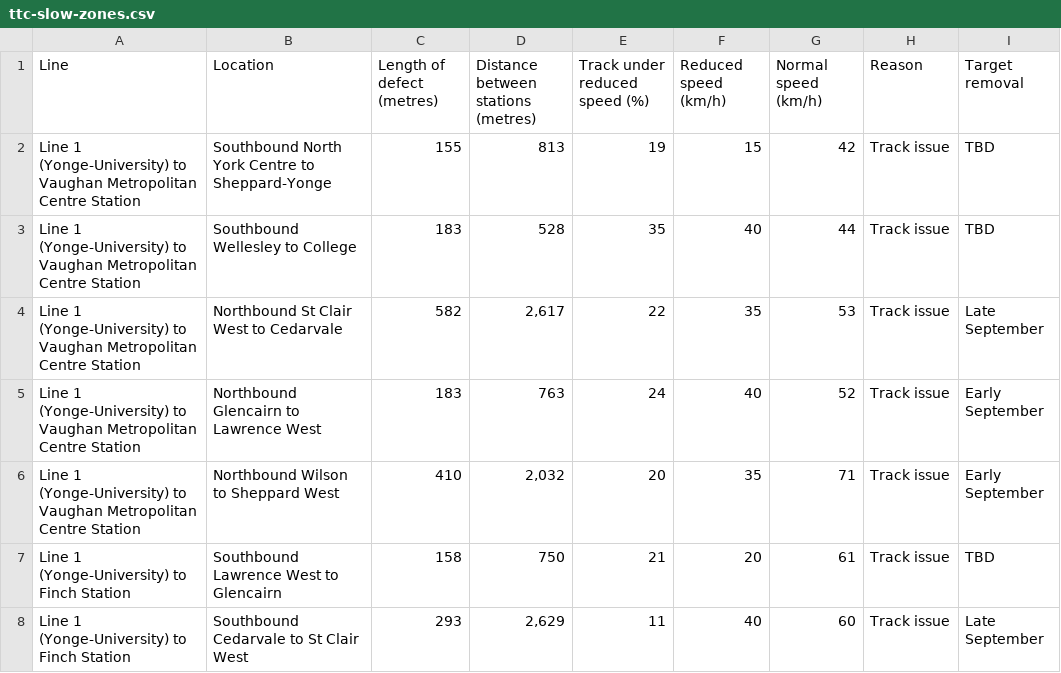
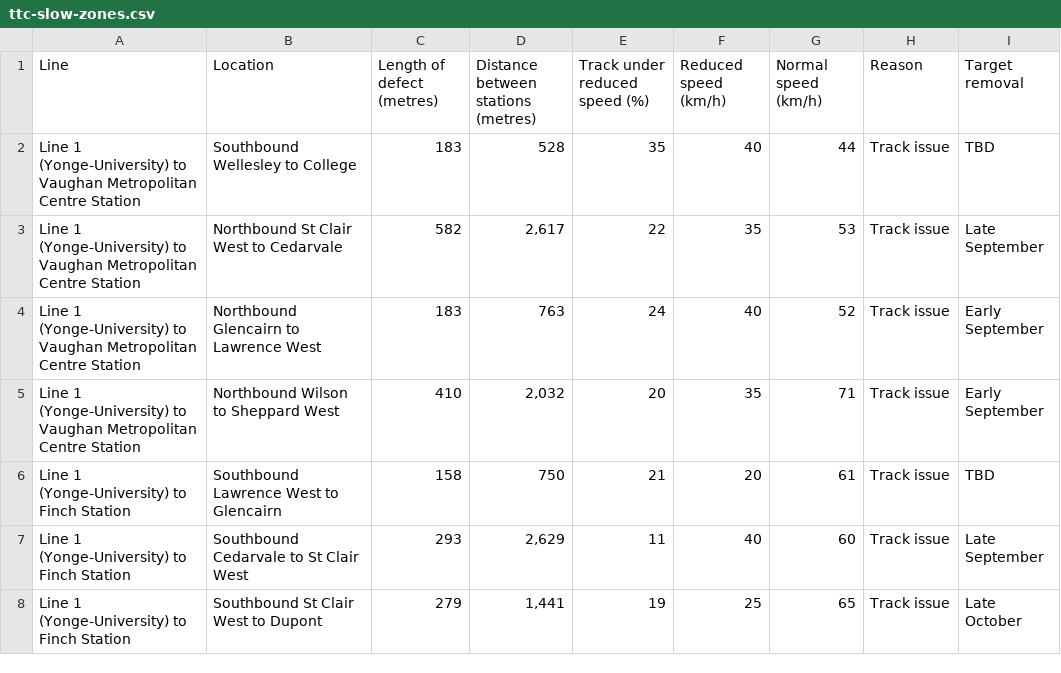
Before and after one commit to thomassth/to-bus-stations, a CSV file: data/ttc/slow-zone/ttc-slow-zones.csv, drawn as a sheet; only a part is shown; the shorter side is filled out with more unchanged rows.

```diff
--- a/data/ttc/slow-zone/ttc-slow-zones.csv
+++ b/data/ttc/slow-zone/ttc-slow-zones.csv
@@ -1,3 +1,2 @@
 Line,Location,Length of defect (metres),Distance between stations (metres),Track under reduced speed (%),Reduced speed (km/h),Normal speed (km/h),Reason,Target removal
-Line 1 (Yonge-University) to Vaughan Metropolitan Centre Station,Southbound North York Centre to Sheppard-Yonge,155,813,19,15,42,Track issue,TBD
 Line 1 (Yonge-University) to Vaughan Metropolitan Centre Station,Southbound Wellesley to College,183,528,35,40,44,Track issue,TBD
```
Also changed, not shown: 1 other file.
